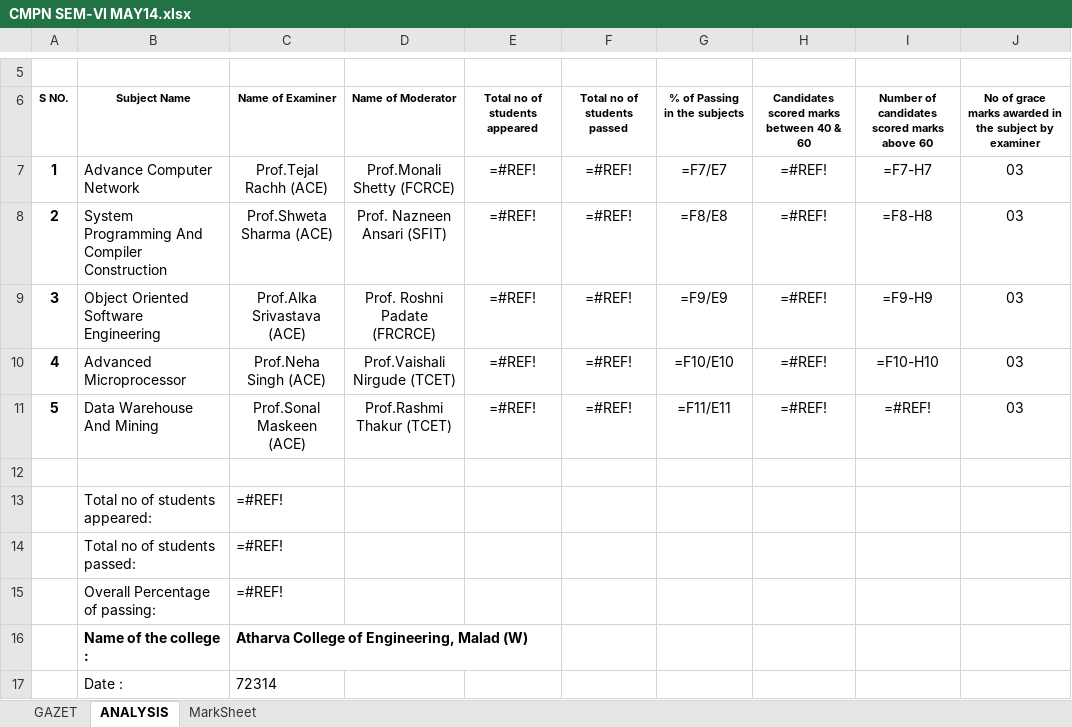
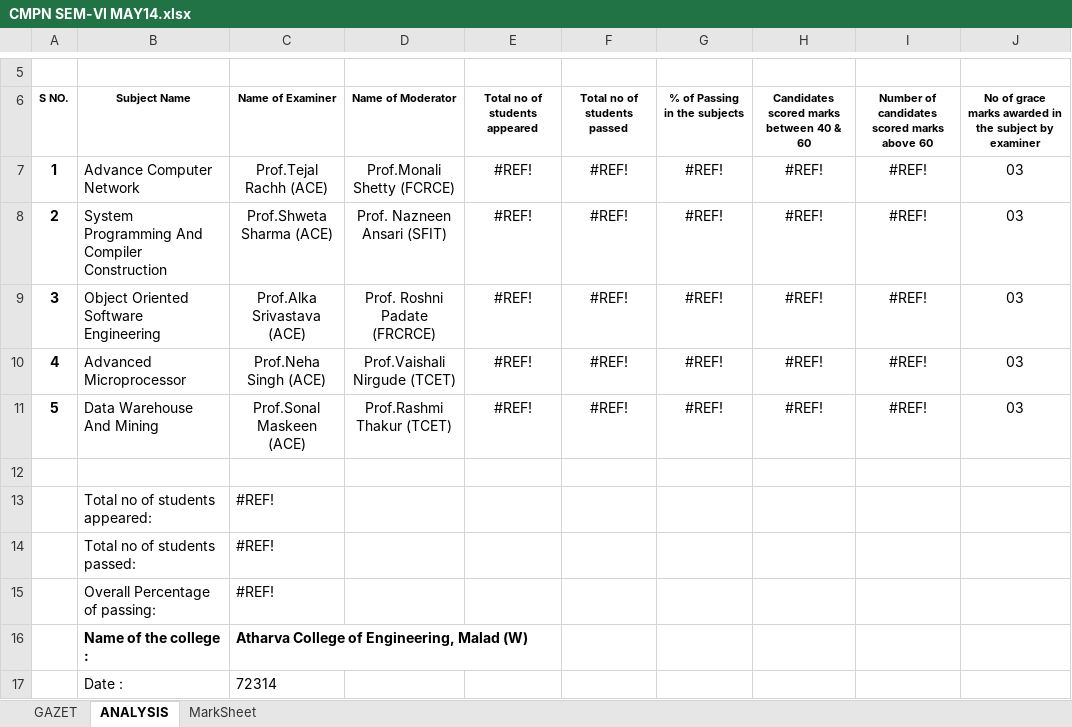
Before and after one commit to Purteeeek/Student-Placement-Guidance, an Excel workbook: Data/Exam Data/2015/CMPN SEM-VI MAY14.xlsx, sheet ANALYSIS, drawn as a sheet; only a part is shown, gaps mark what is left out; values as stored, in another font and other column widths than the file's, no borders; formulas without a stored value are shown as written; charts and pictures not drawn; the diff names each change by its address in the sheet, - before the commit and + after, or states it on an @@ line.

```diff
--- a/Data/Exam Data/2015/CMPN SEM-VI MAY14.xlsx (sheet ANALYSIS)
+++ b/Data/Exam Data/2015/CMPN SEM-VI MAY14.xlsx (sheet ANALYSIS)
-E7:E11 (Total no of students appeared): =#REF!
+E7:E11 (Total no of students appeared): #REF!
-F7:F11 (Total no of students passed): =#REF!
+F7:F11 (Total no of students passed): #REF!
-G7 (% of Passing in the subjects): =F7/E7
+G7 (% of Passing in the subjects): #REF!
-H7:H11: =#REF!
+H7:H11: #REF!
-I7: =F7-H7
+I7: #REF!
-G8 (% of Passing in the subjects): =F8/E8
+G8 (% of Passing in the subjects): #REF!
-I8: =F8-H8
+I8: #REF!
-G9 (% of Passing in the subjects): =F9/E9
+G9 (% of Passing in the subjects): #REF!
-I9: =F9-H9
+I9: #REF!
-G10 (% of Passing in the subjects): =F10/E10
+G10 (% of Passing in the subjects): #REF!
-I10: =F10-H10
+I10: #REF!
-G11 (% of Passing in the subjects): =F11/E11
+G11 (% of Passing in the subjects): #REF!
-I11: =#REF!
+I11: #REF!
-C13:C15 (Name of Examiner): =#REF!
+C13:C15 (Name of Examiner): #REF!
```
Also changed, not shown: sheet GAZET, sheet MarkSheet, charts or pictures, 9 other files.
